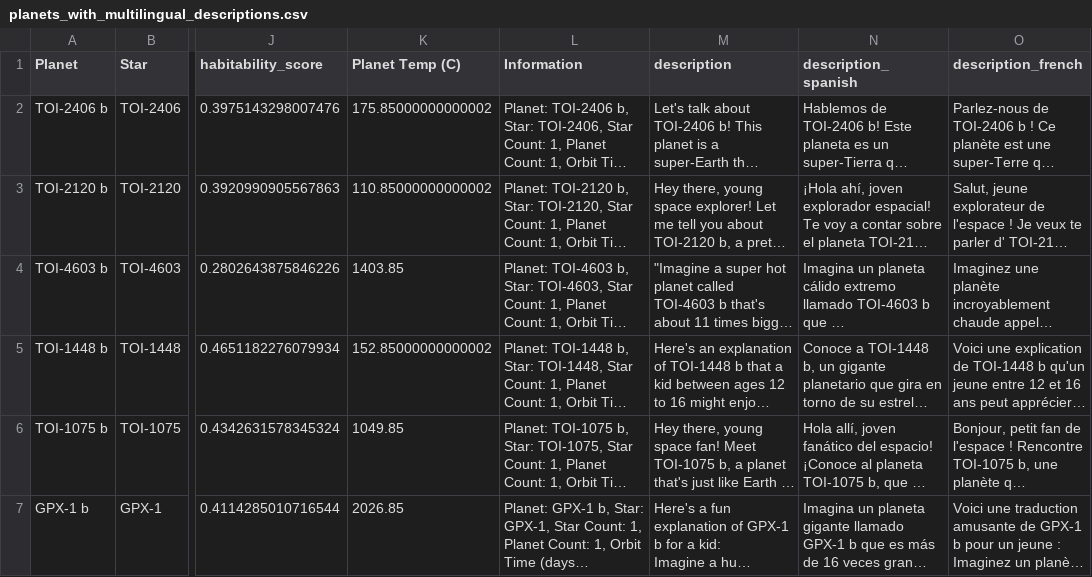
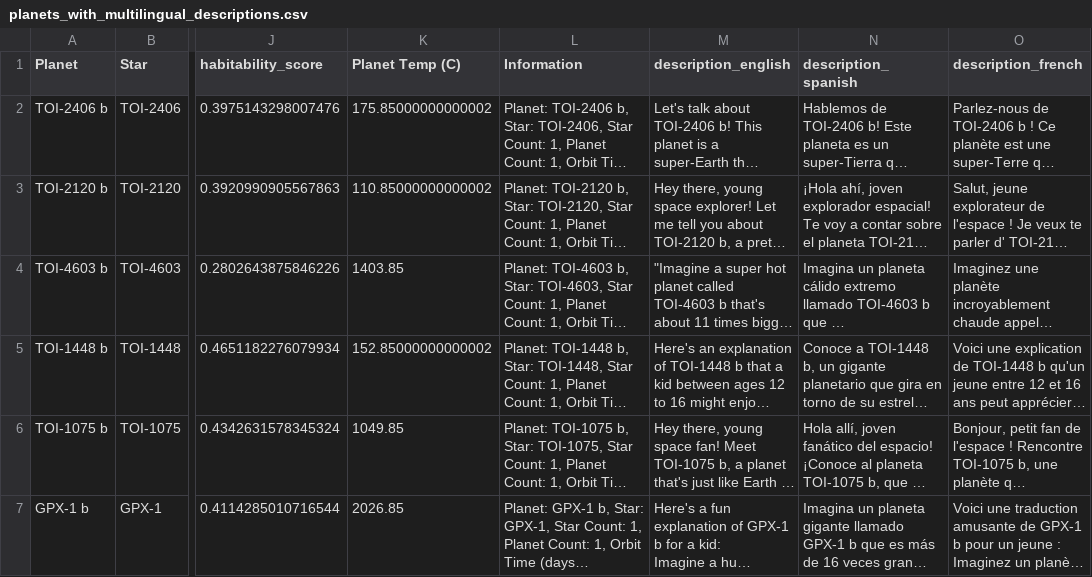
Before and after one commit to jduchit/Hackathon, a CSV file: Data/planets_with_multilingual_descriptions.csv, drawn as a sheet; only a part is shown, gaps mark what is left out; long unchanged cells end in …; the diff names each change by its address in the sheet, - before the commit and + after, or states it on an @@ line.

```diff
--- a/Data/planets_with_multilingual_descriptions.csv
+++ b/Data/planets_with_multilingual_descriptions.csv
-M1: description
+M1: description_english
```
Also changed, not shown: 21 other files.
